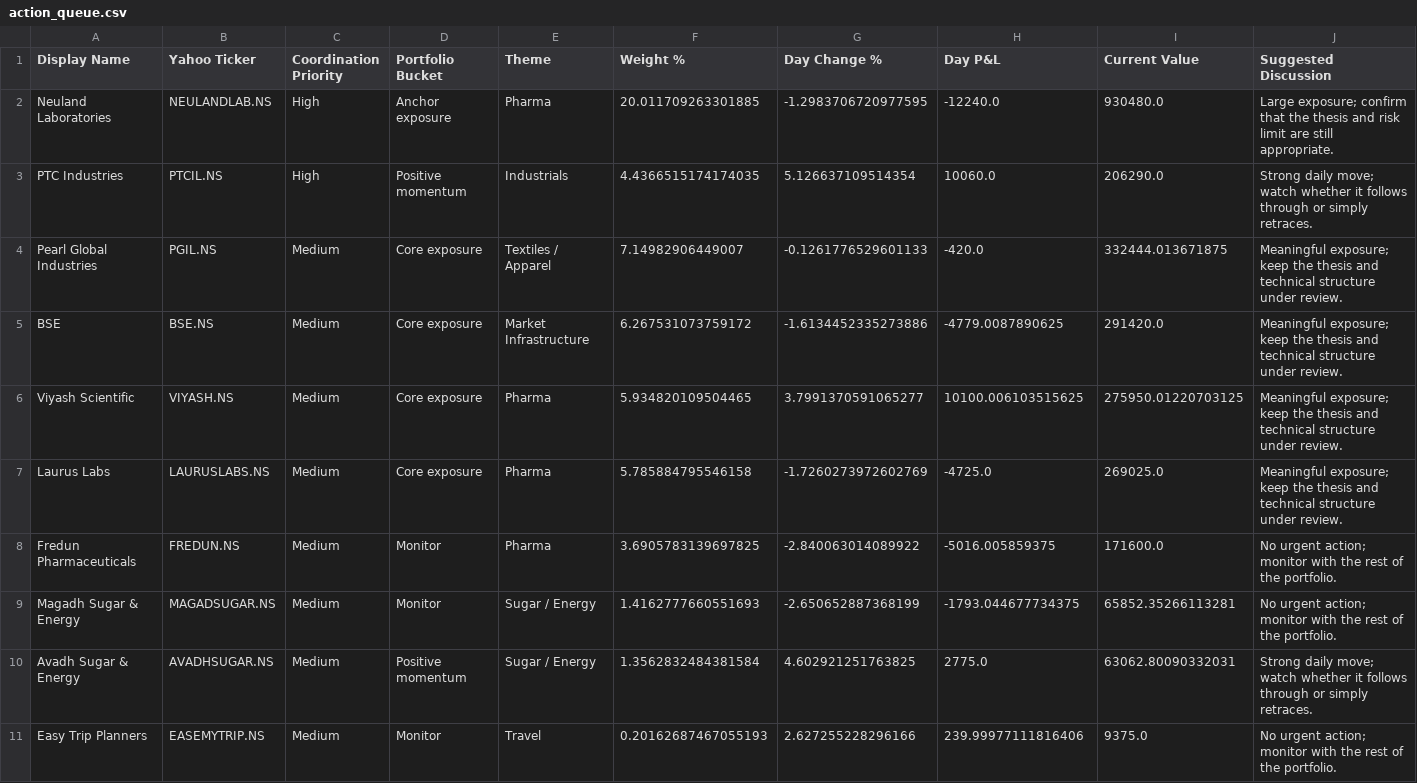
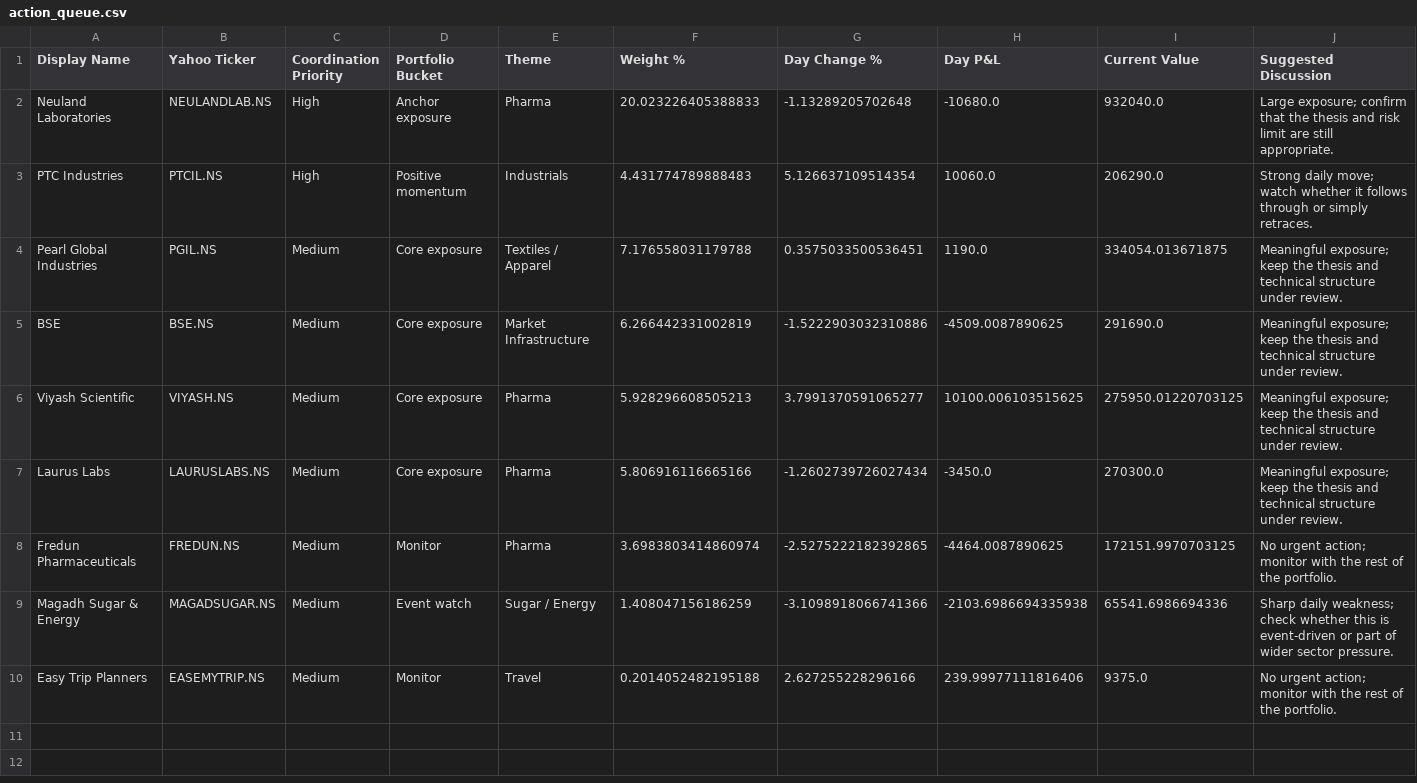
Before and after one commit to hvj7p7shkv-hub/vikram-portfolio-dashboard, a CSV file: data/action_queue.csv, drawn as a sheet.

```diff
--- a/data/action_queue.csv
+++ b/data/action_queue.csv
@@ -1,11 +1,10 @@
 Display Name,Yahoo Ticker,Coordination Priority,Portfolio Bucket,Theme,Weight %,Day Change %,Day P&L,Current Value,Suggested Discussion
-Neuland Laboratories,NEULANDLAB.NS,High,Anchor exposure,Pharma,20.011709263301885,-1.2983706720977595,-12240.0,930480.0,Large exposure; confirm that the thesis and risk limit are still appropriate.
-PTC Industries,PTCIL.NS,High,Positive momentum,Industrials,4.4366515174174035,5.126637109514354,10060.0,206290.0,Strong daily move; watch whether it follows through or simply retraces.
-Pearl Global Industries,PGIL.NS,Medium,Core exposure,Textiles / Apparel,7.14982906449007,-0.1261776529601133,-420.0,332444.013671875,Meaningful exposure; keep the thesis and technical structure under review.
-BSE,BSE.NS,Medium,Core exposure,Market Infrastructure,6.267531073759172,-1.6134452335273886,-4779.0087890625,291420.0,Meaningful exposure; keep the thesis and technical structure under review.
-Viyash Scientific,VIYASH.NS,Medium,Core exposure,Pharma,5.934820109504465,3.7991370591065277,10100.006103515625,275950.01220703125,Meaningful exposure; keep the thesis and technical structure under review.
-Laurus Labs,LAURUSLABS.NS,Medium,Core exposure,Pharma,5.785884795546158,-1.7260273972602769,-4725.0,269025.0,Meaningful exposure; keep the thesis and technical structure under review.
-Fredun Pharmaceuticals,FREDUN.NS,Medium,Monitor,Pharma,3.6905783139697825,-2.840063014089922,-5016.005859375,171600.0,No urgent action; monitor with the rest of the portfolio.
-Magadh Sugar & Energy,MAGADSUGAR.NS,Medium,Monitor,Sugar / Energy,1.4162777660551693,-2.650652887368199,-1793.044677734375,65852.35266113281,No urgent action; monitor with the rest of the portfolio.
-Avadh Sugar & Energy,AVADHSUGAR.NS,Medium,Positive momentum,Sugar / Energy,1.3562832484381584,4.602921251763825,2775.0,63062.80090332031,Strong daily move; watch whether it follows through or simply retraces.
-Easy Trip Planners,EASEMYTRIP.NS,Medium,Monitor,Travel,0.20162687467055193,2.627255228296166,239.99977111816406,9375.0,No urgent action; monitor with the rest of the portfolio.
+Neuland Laboratories,NEULANDLAB.NS,High,Anchor exposure,Pharma,20.023226405388833,-1.13289205702648,-10680.0,932040.0,Large exposure; confirm that the thesis and risk limit are still appropriate.
+PTC Industries,PTCIL.NS,High,Positive momentum,Industrials,4.431774789888483,5.126637109514354,10060.0,206290.0,Strong daily move; watch whether it follows through or simply retraces.
+Pearl Global Industries,PGIL.NS,Medium,Core exposure,Textiles / Apparel,7.176558031179788,0.3575033500536451,1190.0,334054.013671875,Meaningful exposure; keep the thesis and technical structure under review.
+BSE,BSE.NS,Medium,Core exposure,Market Infrastructure,6.266442331002819,-1.5222903032310886,-4509.0087890625,291690.0,Meaningful exposure; keep the thesis and technical structure under review.
+Viyash Scientific,VIYASH.NS,Medium,Core exposure,Pharma,5.928296608505213,3.7991370591065277,10100.006103515625,275950.01220703125,Meaningful exposure; keep the thesis and technical structure under review.
+Laurus Labs,LAURUSLABS.NS,Medium,Core exposure,Pharma,5.806916116665166,-1.2602739726027434,-3450.0,270300.0,Meaningful exposure; keep the thesis and technical structure under review.
+Fredun Pharmaceuticals,FREDUN.NS,Medium,Monitor,Pharma,3.6983803414860974,-2.5275222182392865,-4464.0087890625,172151.9970703125,No urgent action; monitor with the rest of the portfolio.
+Magadh Sugar & Energy,MAGADSUGAR.NS,Medium,Event watch,Sugar / Energy,1.408047156186259,-3.1098918066741366,-2103.6986694335938,65541.6986694336,Sharp daily weakness; check whether this is event-driven or part of wider sector pressure.
+Easy Trip Planners,EASEMYTRIP.NS,Medium,Monitor,Travel,0.2014052482195188,2.627255228296166,239.99977111816406,9375.0,No urgent action; monitor with the rest of the portfolio.
```
Also changed, not shown: data/holdings.csv, 1 other file.
